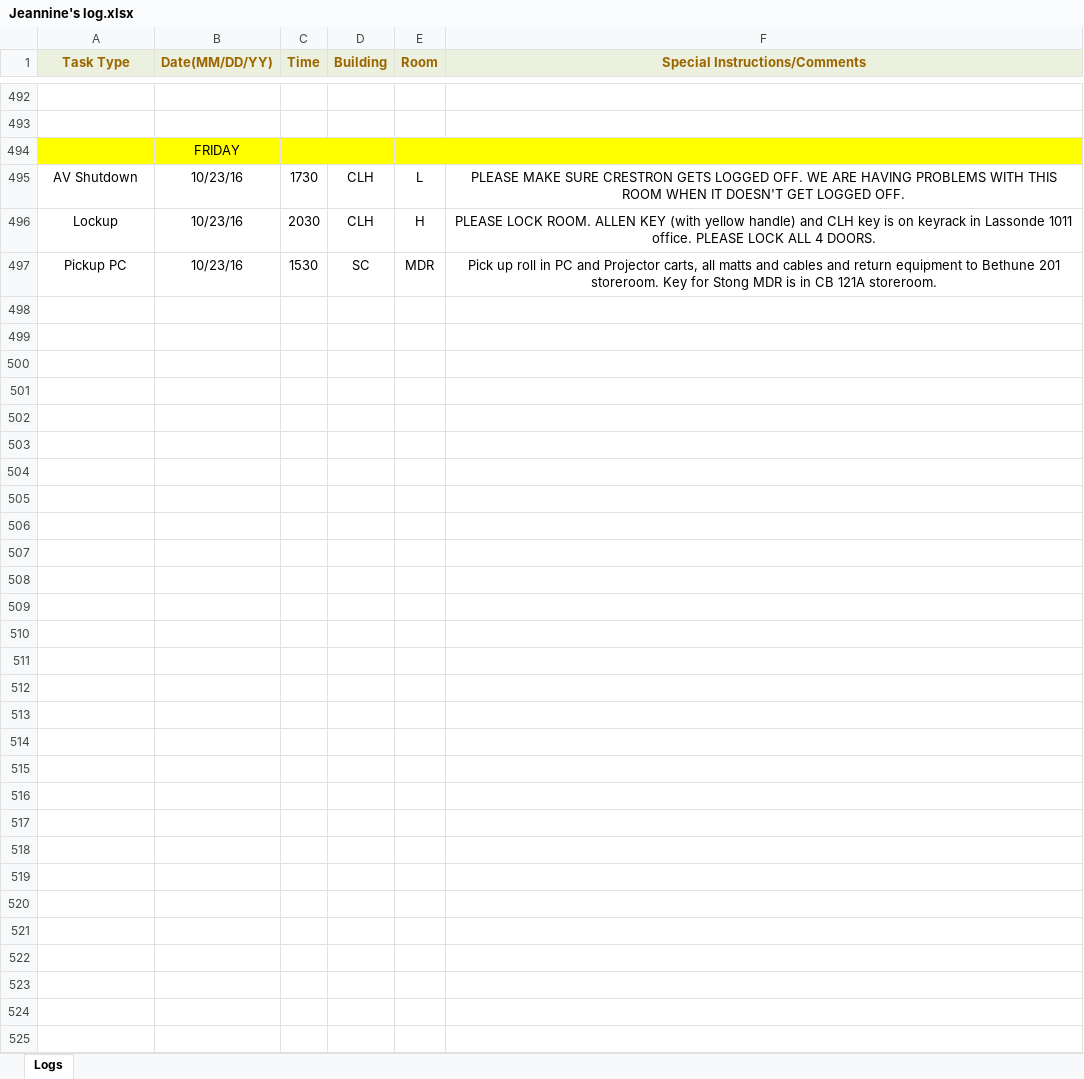
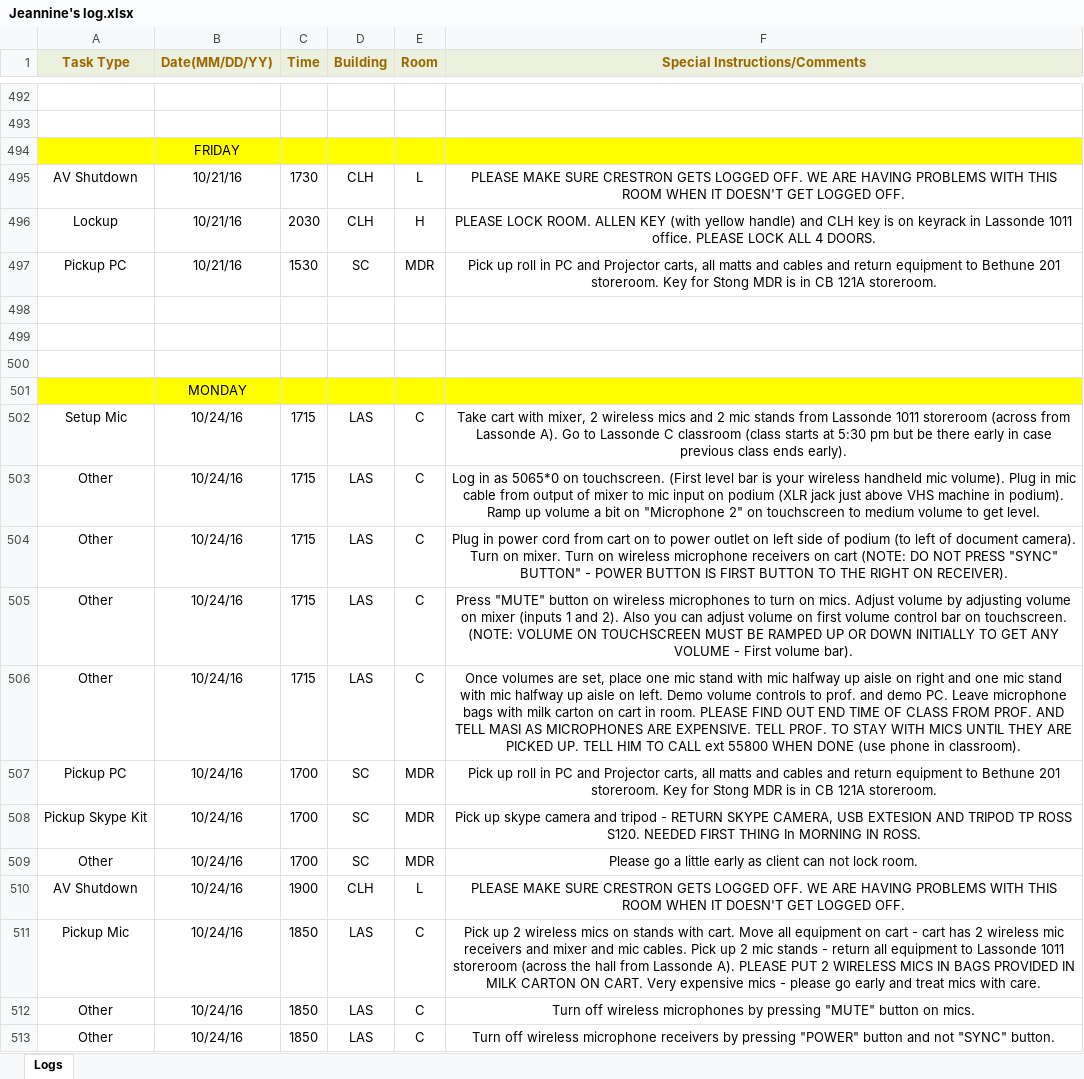
Before and after one commit to jhanperera/ClassOpsLogCreator, an Excel workbook: CLASSOPS/Jeannine/Jeannine's log.xlsx, sheet Logs, drawn as a sheet; only a part is shown, gaps mark what is left out; values as stored, in another font and other column widths than the file's, no borders; the diff covers the shown part only; the diff names each change by its address in the sheet, - before the commit and + after, or states it on an @@ line.

```diff
--- a/CLASSOPS/Jeannine/Jeannine's log.xlsx (sheet Logs)
+++ b/CLASSOPS/Jeannine/Jeannine's log.xlsx (sheet Logs)
-B495:B497 (Date(MM/DD/YY)): 10/23/16
+B495:B497 (Date(MM/DD/YY)): 10/21/16
+row 498: (empty)
+row 499: (empty)
+row 500: (empty)
+row 501:  | MONDAY
+row 502: Setup Mic | 10/24/16 | 1715 | LAS | C | Take cart with mixer, 2 wireless mics and 2 mic stands from Lassonde 1011 storeroom (across from Lassonde A). Go to Lassonde C classroom (class starts at 5:30 pm but be there early in case previous class ends early).
+row 503: Other | 10/24/16 | 1715 | LAS | C | Log in as 5065*0 on touchscreen. (First level bar is your wireless handheld mic volume). Plug in mic cable from output of mixer to mic input on podium (XLR jack just above VHS machine in podium). Ramp up volume a bit on "Microphone 2" on touchscreen to medium volume to get level.
+row 504: Other | 10/24/16 | 1715 | LAS | C | Plug in power cord from cart on to power outlet on left side of podium (to left of document camera). Turn on mixer. Turn on wireless microphone receivers on cart (NOTE: DO NOT PRESS "SYNC" BUTTON" - POWER BUTTON IS FIRST BUTTON TO THE RIGHT ON RECEIVER).
+row 505: Other | 10/24/16 | 1715 | LAS | C | Press "MUTE" button on wireless microphones to turn on mics. Adjust volume by adjusting volume on mixer (inputs 1 and 2). Also you can adjust volume on first volume control bar on touchscreen. (NOTE: VOLUME ON TOUCHSCREEN MUST BE RAMPED UP OR DOWN INITIALLY TO GET ANY VOLUME - First volume bar).
+row 506: Other | 10/24/16 | 1715 | LAS | C | Once volumes are set, place one mic stand with mic halfway up aisle on right and one mic stand with mic halfway up aisle on left. Demo volume controls to prof. and demo PC. Leave microphone bags with milk carton on cart in room. PLEASE FIND OUT END TIME OF CLASS FROM PROF. AND TELL MASI AS MICROPHONES ARE EXPENSIVE. TELL PROF. TO STAY WITH MICS UNTIL THEY ARE PICKED UP. TELL HIM TO CALL ext 55800 WHEN DONE (use phone in classroom).
+row 507: Pickup PC | 10/24/16 | 1700 | SC | MDR | Pick up roll in PC and Projector carts, all matts and cables and return equipment to Bethune 201 storeroom. Key for Stong MDR is in CB 121A storeroom.
+row 508: Pickup Skype Kit | 10/24/16 | 1700 | SC | MDR | Pick up skype camera and tripod - RETURN SKYPE CAMERA, USB EXTESION AND TRIPOD TP ROSS S120. NEEDED FIRST THING In MORNING IN ROSS.
+row 509: Other | 10/24/16 | 1700 | SC | MDR | Please go a little early as client can not lock room.
+row 510: AV Shutdown | 10/24/16 | 1900 | CLH | L | PLEASE MAKE SURE CRESTRON GETS LOGGED OFF. WE ARE HAVING PROBLEMS WITH THIS ROOM WHEN IT DOESN'T GET LOGGED OFF.
+row 511: Pickup Mic | 10/24/16 | 1850 | LAS | C | Pick up 2 wireless mics on stands with cart. Move all equipment on cart - cart has 2 wireless mic receivers and mixer and mic cables. Pick up 2 mic stands - return all equipment to Lassonde 1011 storeroom (across the hall from Lassonde A). PLEASE PUT 2 WIRELESS MICS IN BAGS PROVIDED IN MILK CARTON ON CART. Very expensive mics - please go early and treat mics with care.
+row 512: Other | 10/24/16 | 1850 | LAS | C | Turn off wireless microphones by pressing "MUTE" button on mics.
+row 513: Other | 10/24/16 | 1850 | LAS | C | Turn off wireless microphone receivers by pressing "POWER" button and not "SYNC" button.
```
Also changed, not shown: 25 added rows elsewhere in this sheet, CLASSOPS/Derek/Derek's Log.xlsx, CLASSOPS/Raul/Raul's Log.xlsx, 3 other files.
